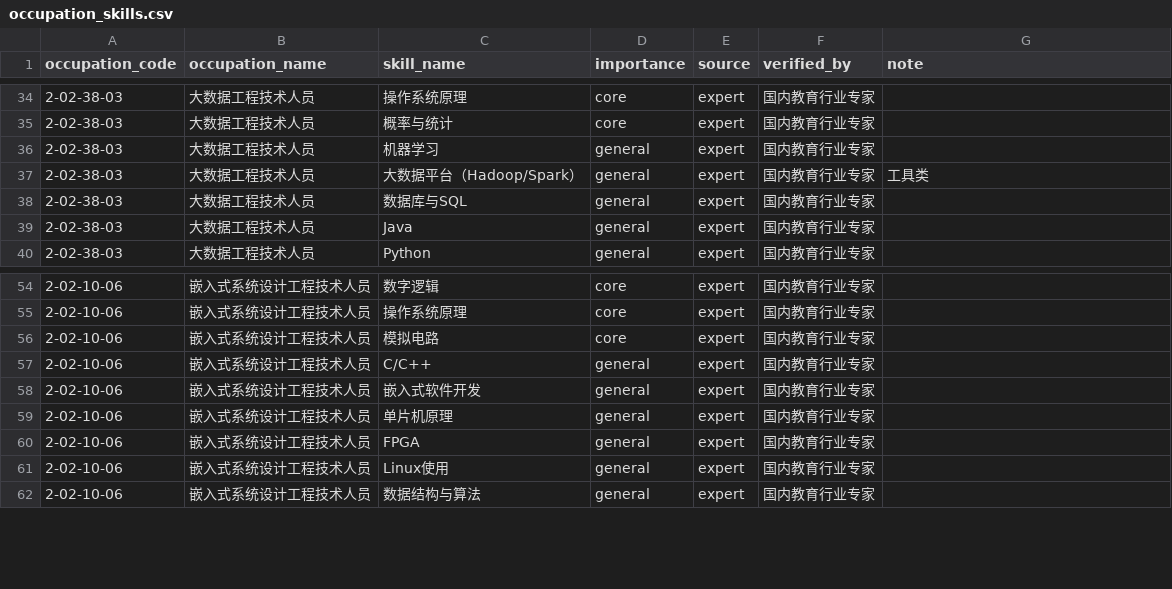
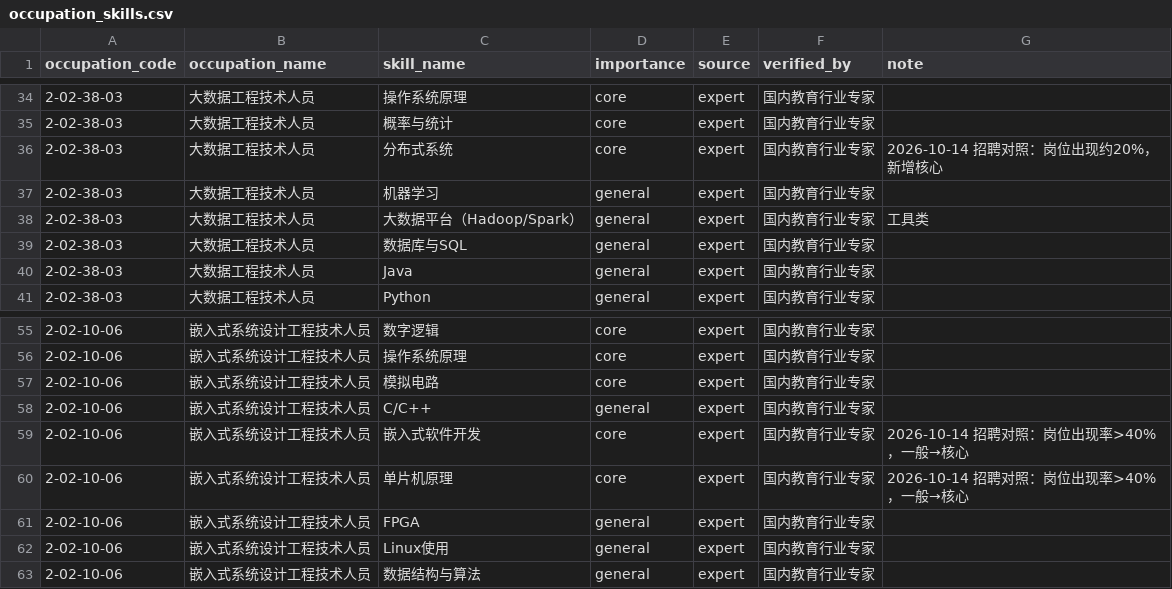
Before and after one commit to jhd124/spiders, a CSV file: CAREER/seeds/occupation_skills.csv, drawn as a sheet; only a part is shown, gaps mark what is left out.

Commit message:
JOBS compare: 核心低频 only for 工具与技术 core skills; occupation_skills: 大数据 +分布式系统 core, 嵌入式 单片机原理/嵌入式软件开发 general→core (91 rows); cron: one chained monthly run career:all → jobs:all → jobs:reclassify --llm → jobs:compare

```diff
--- a/CAREER/seeds/occupation_skills.csv
+++ b/CAREER/seeds/occupation_skills.csv
@@ -35,2 +35,3 @@ occupation_code,occupation_name,skill_name,importance,source,verified_by,note
 2-02-38-03,大数据工程技术人员,"概率与统计",core,expert,国内教育行业专家,
+2-02-38-03,大数据工程技术人员,"分布式系统",core,expert,国内教育行业专家,"2026-10-14 招聘对照：岗位出现约20%，新增核心"
 2-02-38-03,大数据工程技术人员,"机器学习",general,expert,国内教育行业专家,
@@ -57,4 +58,4 @@ occupation_code,occupation_name,skill_name,importance,source,verified_by,note
 2-02-10-06,嵌入式系统设计工程技术人员,"C/C++",general,expert,国内教育行业专家,
-2-02-10-06,嵌入式系统设计工程技术人员,"嵌入式软件开发",general,expert,国内教育行业专家,
-2-02-10-06,嵌入式系统设计工程技术人员,"单片机原理",general,expert,国内教育行业专家,
+2-02-10-06,嵌入式系统设计工程技术人员,"嵌入式软件开发",core,expert,国内教育行业专家,"2026-10-14 招聘对照：岗位出现率>40%，一般→核心"
+2-02-10-06,嵌入式系统设计工程技术人员,"单片机原理",core,expert,国内教育行业专家,"2026-10-14 招聘对照：岗位出现率>40%，一般→核心"
 2-02-10-06,嵌入式系统设计工程技术人员,"FPGA",general,expert,国内教育行业专家,
```
Also changed, not shown: 7 other files.
